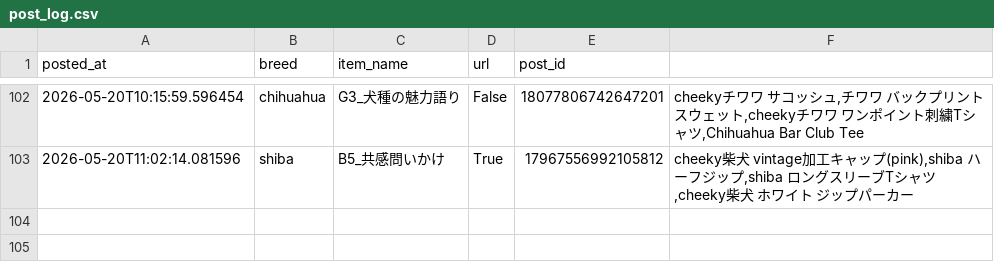
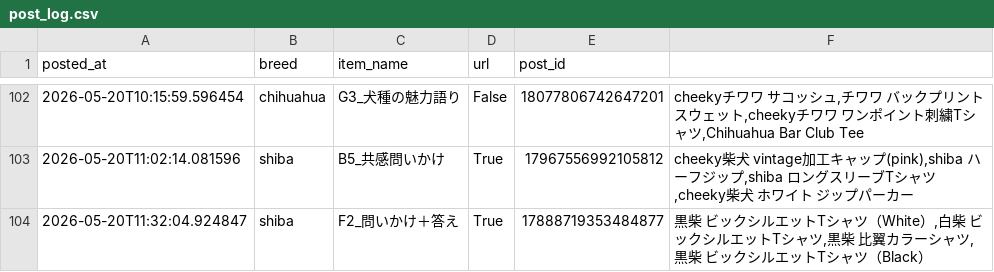
Before and after one commit to takaso123so/dgru-threads, a CSV file: logs/post_log.csv, drawn as a sheet; only a part is shown, gaps mark what is left out.

```diff
--- a/logs/post_log.csv
+++ b/logs/post_log.csv
@@ -103 +103,2 @@ posted_at,breed,item_name,url,post_id
 2026-05-20T11:02:14.081596,shiba,B5_共感問いかけ,True,17967556992105812,"cheeky柴犬　vintage加工キャップ(pink),shiba ハーフジップ,shiba ロングスリーブTシャツ,cheeky柴犬　ホワイト　ジップパーカー"
+2026-05-20T11:32:04.924847,shiba,F2_問いかけ＋答え,True,17888719353484877,"黒柴　ビックシルエットTシャツ（White）,白柴　ビックシルエットTシャツ,黒柴　 比翼カラーシャツ,黒柴　ビックシルエットTシャツ（Black）"
```
